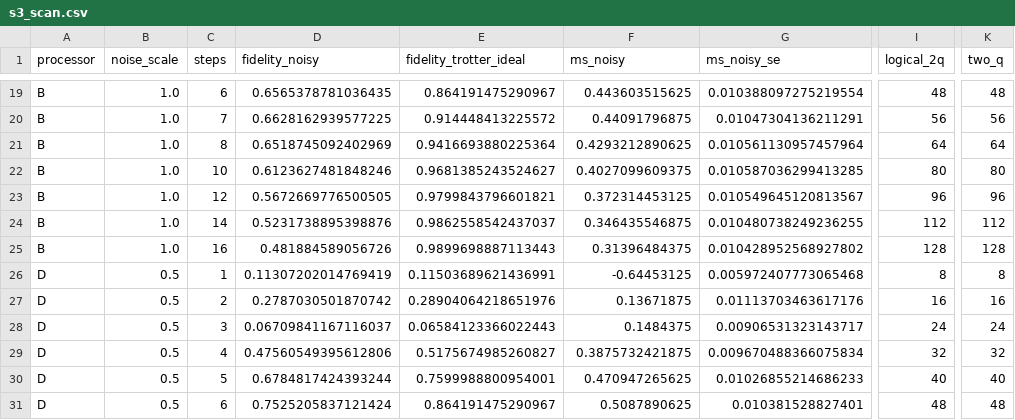
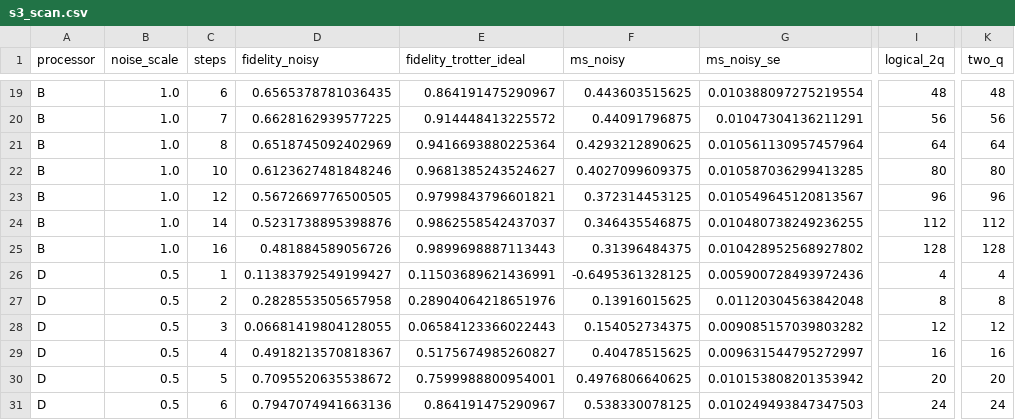
Before and after one commit to Vellorpavan/Trotter_error, a CSV file: results/tables/s3_scan.csv, drawn as a sheet; only a part is shown, gaps mark what is left out; the diff covers the shown part only; the diff names each change by its address in the sheet, - before the commit and + after, or states it on an @@ line.

```diff
--- a/results/tables/s3_scan.csv
+++ b/results/tables/s3_scan.csv
-D26 (fidelity_noisy): 0.11307202014769419
+D26 (fidelity_noisy): 0.11383792549199427
-F26 (ms_noisy): -0.64453125
+F26 (ms_noisy): -0.6495361328125
-G26 (ms_noisy_se): 0.005972407773065468
+G26 (ms_noisy_se): 0.005900728493972436
-I26 (logical_2q): 8
+I26 (logical_2q): 4
-K26 (two_q): 8
+K26 (two_q): 4
-D27 (fidelity_noisy): 0.2787030501870742
+D27 (fidelity_noisy): 0.2828553505657958
-F27 (ms_noisy): 0.13671875
+F27 (ms_noisy): 0.13916015625
-G27 (ms_noisy_se): 0.01113703463617176
+G27 (ms_noisy_se): 0.01120304563842048
-I27 (logical_2q): 16
+I27 (logical_2q): 8
-K27 (two_q): 16
+K27 (two_q): 8
-D28 (fidelity_noisy): 0.06709841167116037
+D28 (fidelity_noisy): 0.06681419804128055
-F28 (ms_noisy): 0.1484375
+F28 (ms_noisy): 0.154052734375
-G28 (ms_noisy_se): 0.00906531323143717
+G28 (ms_noisy_se): 0.009085157039803282
-I28 (logical_2q): 24
+I28 (logical_2q): 12
-K28 (two_q): 24
+K28 (two_q): 12
-D29 (fidelity_noisy): 0.47560549395612806
+D29 (fidelity_noisy): 0.4918213570818367
-F29 (ms_noisy): 0.3875732421875
+F29 (ms_noisy): 0.40478515625
-G29 (ms_noisy_se): 0.009670488366075834
+G29 (ms_noisy_se): 0.009631544795272997
-I29 (logical_2q): 32
+I29 (logical_2q): 16
-K29 (two_q): 32
+K29 (two_q): 16
-D30 (fidelity_noisy): 0.6784817424393244
+D30 (fidelity_noisy): 0.7095520635538672
-F30 (ms_noisy): 0.470947265625
+F30 (ms_noisy): 0.4976806640625
-G30 (ms_noisy_se): 0.01026855214686233
+G30 (ms_noisy_se): 0.010153808201353942
-I30 (logical_2q): 40
+I30 (logical_2q): 20
-K30 (two_q): 40
+K30 (two_q): 20
-D31 (fidelity_noisy): 0.7525205837121424
+D31 (fidelity_noisy): 0.7947074941663136
-F31 (ms_noisy): 0.5087890625
+F31 (ms_noisy): 0.538330078125
-G31 (ms_noisy_se): 0.010381528827401
+G31 (ms_noisy_se): 0.010249493847347503
-I31 (logical_2q): 48
+I31 (logical_2q): 24
-K31 (two_q): 48
+K31 (two_q): 24
```
Also changed, not shown: 150 edited cells elsewhere in this file, results/tables/bell.csv, results/tables/resources.csv, 15 other files.
